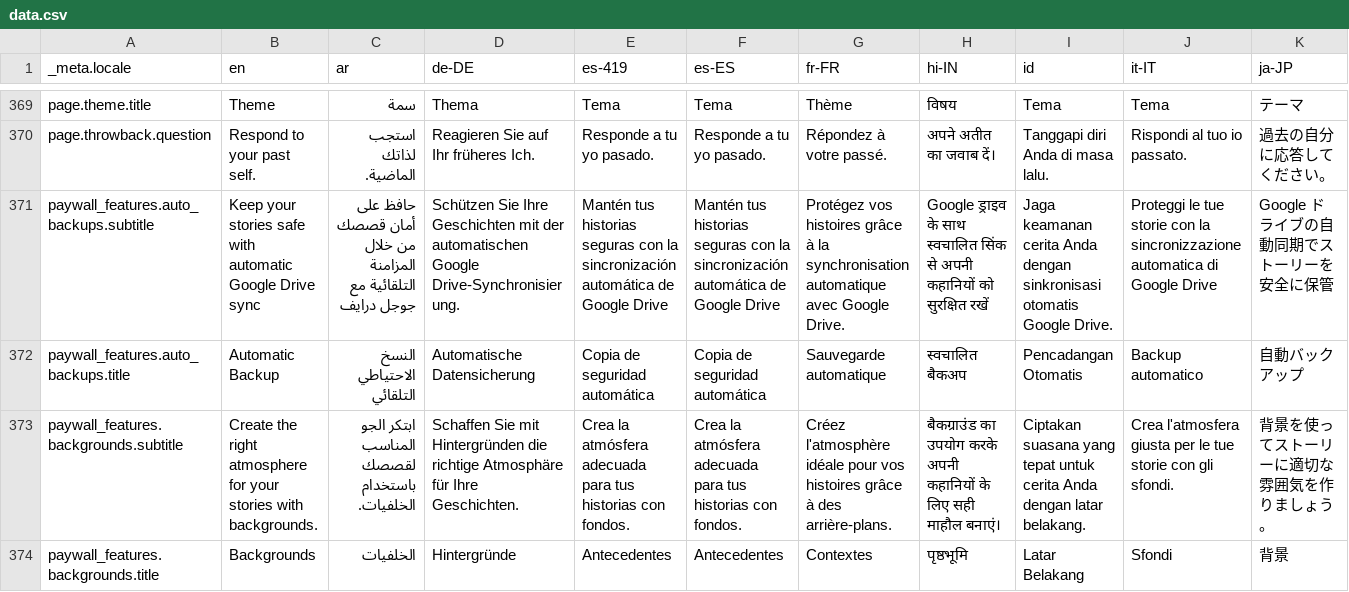
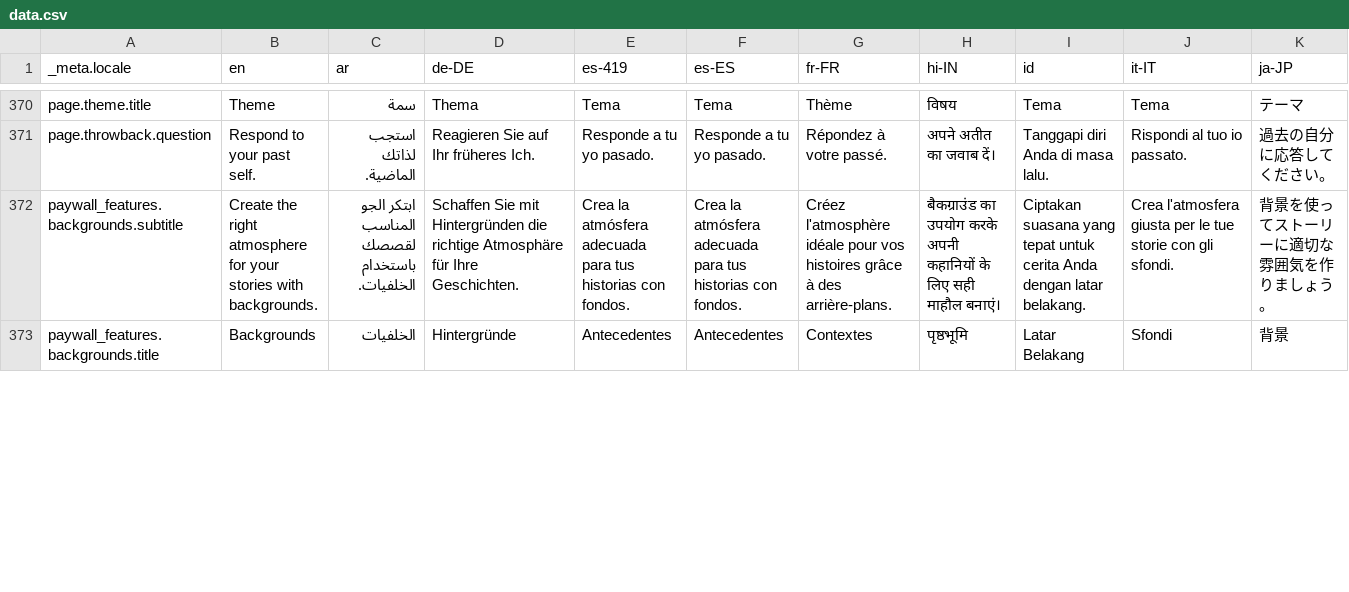
Before and after one commit to theachoem/storypad, a CSV file: bin/localization/data.csv, drawn as a sheet; only a part is shown, gaps mark what is left out; removed rows and columns are numbered as before the commit, all else as after; rows hold the shown columns only; the diff covers the shown part only; the diff names each change by its address in the sheet, - before the commit and + after, or states it on an @@ line.

Commit message:
Add paywall demos

```diff
--- a/bin/localization/data.csv
+++ b/bin/localization/data.csv
-row 371: paywall_features.auto_backups.subtitle | Keep your stories safe with automatic Google Drive sync | حافظ على أمان قصصك من خلال المزامنة التلقائية مع جوجل درايف | Schützen Sie Ihre Geschichten mit der automatischen Google Drive-Synchronisierung. | Mantén tus historias seguras con la sincronización automática de Google Drive | Mantén tus historias seguras con la sincronización automática de Google Drive | Protégez vos histoires grâce à la synchronisation automatique avec Google Drive. | Google ड्राइव के साथ स्वचालित सिंक से अपनी कहानियों को सुरक्षित रखें | Jaga keamanan cerita Anda dengan sinkronisasi otomatis Google Drive. | Proteggi le tue storie con la sincronizzazione automatica di Google Drive | Google ドライブの自動同期でストーリーを安全に保管
-row 372: paywall_features.auto_backups.title | Automatic Backup | النسخ الاحتياطي التلقائي | Automatische Datensicherung | Copia de seguridad automática | Copia de seguridad automática | Sauvegarde automatique | स्वचालित बैकअप | Pencadangan Otomatis | Backup automatico | 自動バックアップ
```
Also changed, not shown: 3 added rows elsewhere in this file, 34 other files.
